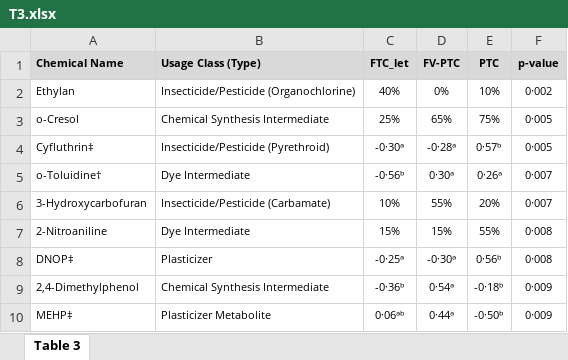
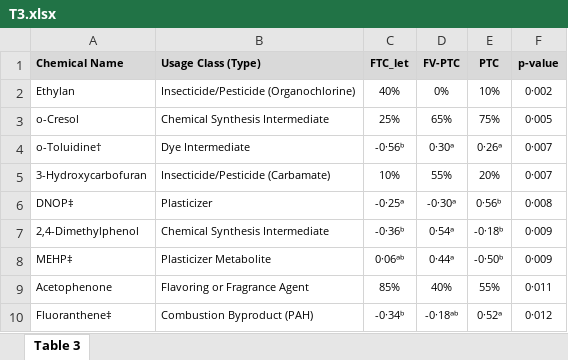
Before and after one commit to jdpreston30/thyroid-exposomics-2025, an Excel workbook: Outputs/Tables/T3.xlsx, sheet Table 3, drawn as a sheet; only a part is shown; the shorter side is filled out with more unchanged rows; values as stored, in another font and other column widths than the file's, no borders; the diff covers the shown part only; the diff names each change by its address in the sheet, - before the commit and + after, or states it on an @@ line.

```diff
--- a/Outputs/Tables/T3.xlsx (sheet Table 3)
+++ b/Outputs/Tables/T3.xlsx (sheet Table 3)
-row 4: Cyfluthrin‡ | Insecticide/Pesticide (Pyrethroid) | -0·30ᵃ | -0·28ᵃ | 0·57ᵇ | 0·005
-row 7: 2-Nitroaniline | Dye Intermediate | 15% | 15% | 55% | 0·008
```
Also changed, not shown: 7 removed rows and 4 edited cells elsewhere in this sheet, Outputs/Tables/T1.xlsx, Outputs/Tables/T2.xlsx, 35 other files.
